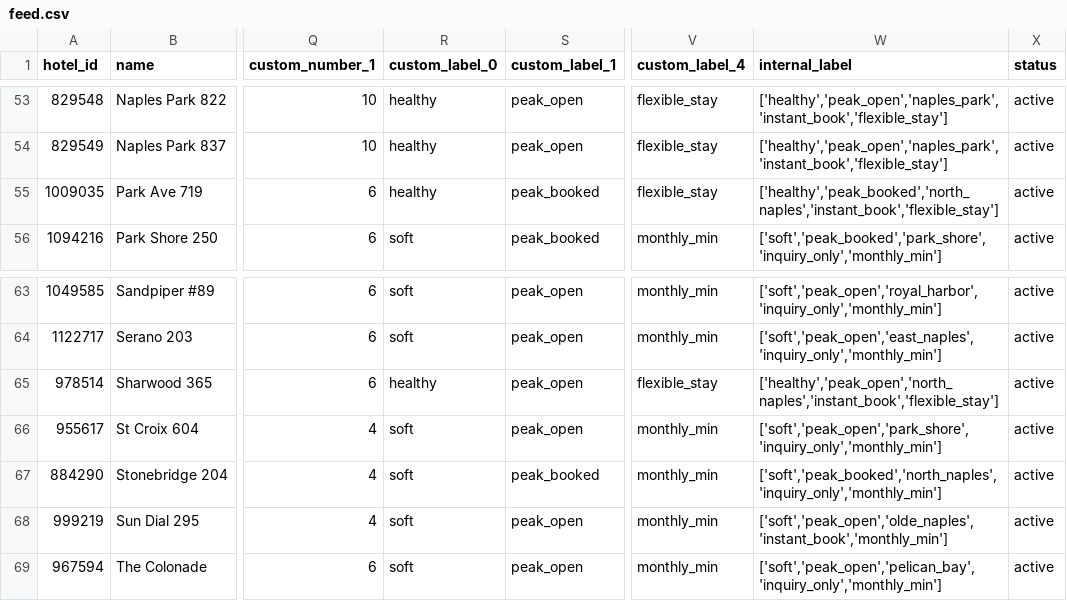
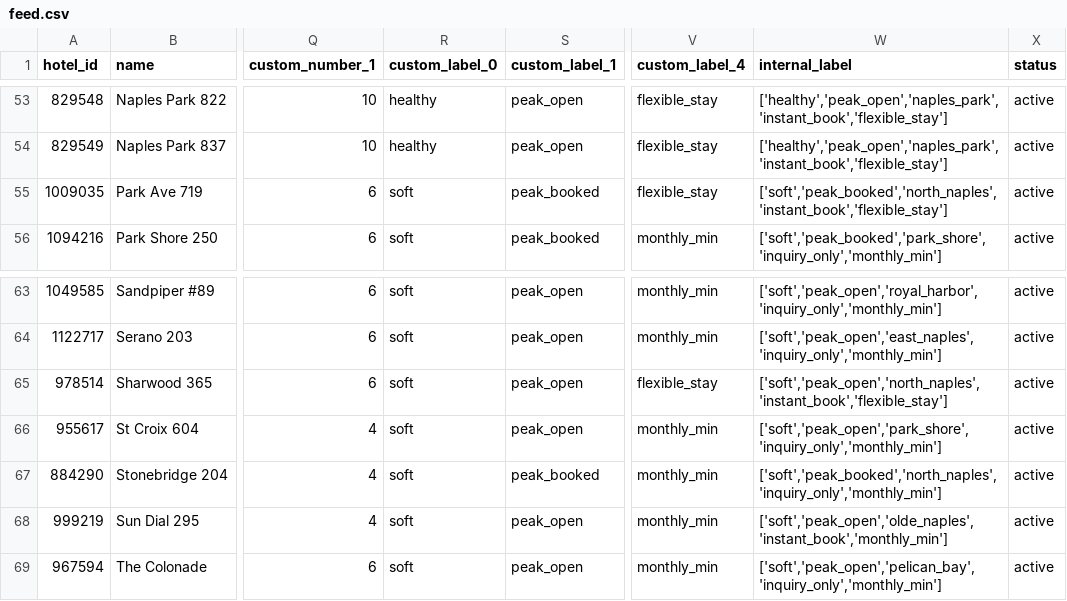
Before and after one commit to sjponsler41/nvpr-meta-feed, a CSV file: feed.csv, drawn as a sheet; only a part is shown, gaps mark what is left out; the diff names each change by its address in the sheet, - before the commit and + after, or states it on an @@ line.

Commit message:
Update feed 2026-07-26T14:52Z

```diff
--- a/feed.csv
+++ b/feed.csv
-R55 (custom_label_0): healthy
+R55 (custom_label_0): soft
-W55 (internal_label): ['healthy','peak_booked','north_naples','instant_book','flexible_stay']
+W55 (internal_label): ['soft','peak_booked','north_naples','instant_book','flexible_stay']
-R65 (custom_label_0): healthy
+R65 (custom_label_0): soft
-W65 (internal_label): ['healthy','peak_open','north_naples','instant_book','flexible_stay']
+W65 (internal_label): ['soft','peak_open','north_naples','instant_book','flexible_stay']
```
